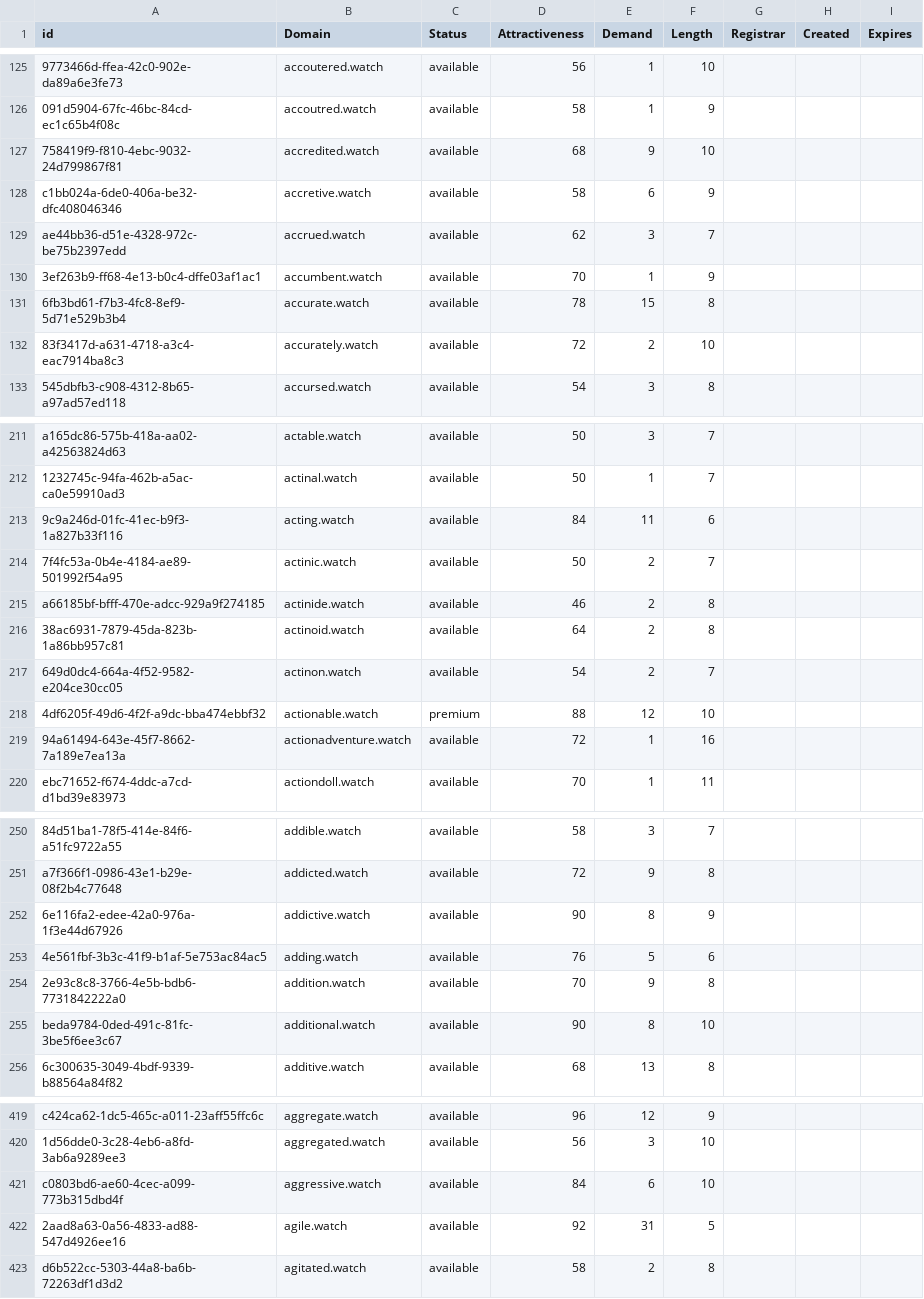
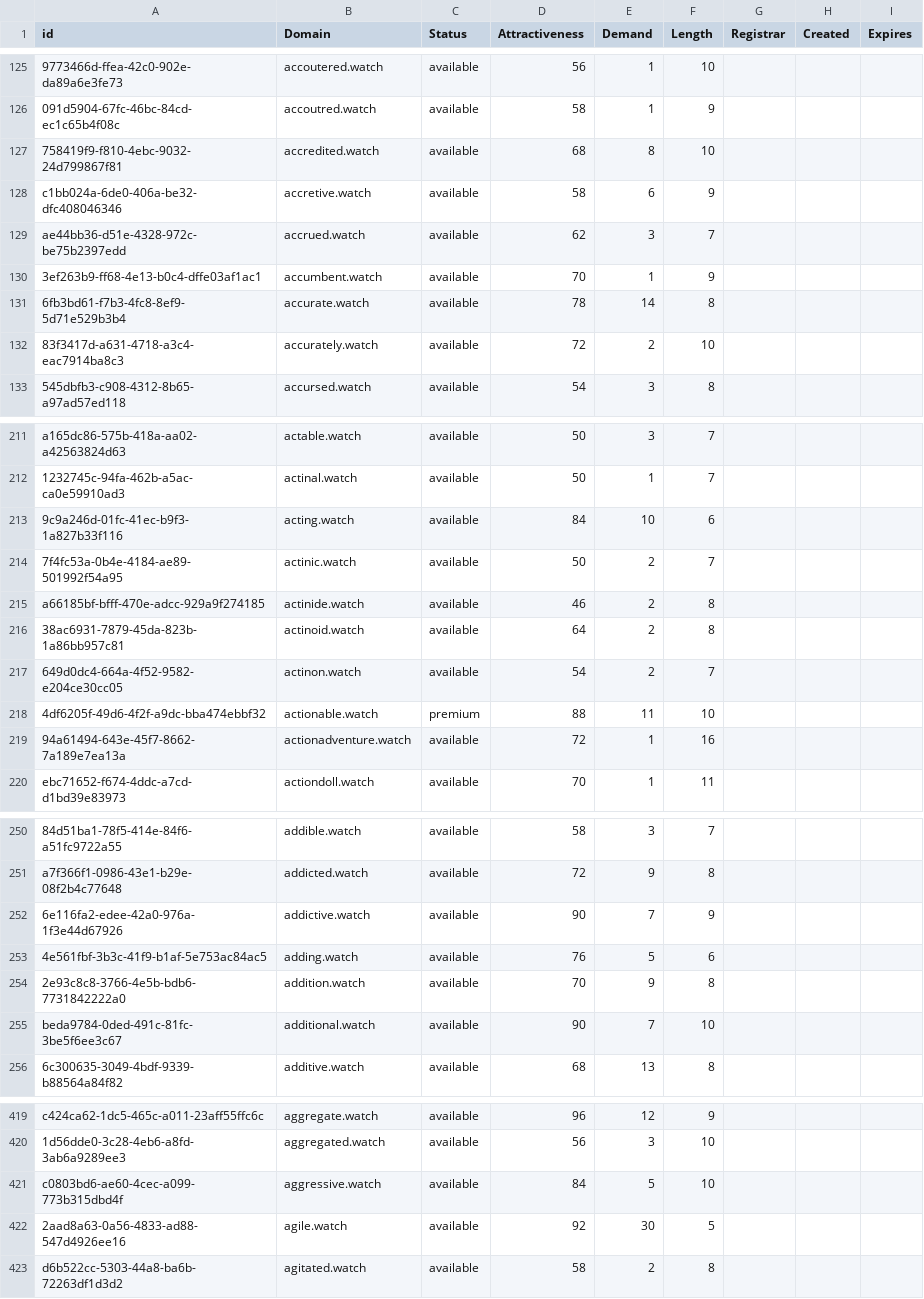
Before and after one commit to UniqueDomains/watch-oneword-domains, a CSV file: watch.csv, drawn as a sheet; only a part is shown, gaps mark what is left out; the diff covers the shown part only; the diff names each change by its address in the sheet, - before the commit and + after, or states it on an @@ line.

```diff
--- a/watch.csv
+++ b/watch.csv
-E127 (Demand): 9
+E127 (Demand): 8
-E131 (Demand): 15
+E131 (Demand): 14
-E213 (Demand): 11
+E213 (Demand): 10
-E218 (Demand): 12
+E218 (Demand): 11
-E252 (Demand): 8
+E252 (Demand): 7
-E255 (Demand): 8
+E255 (Demand): 7
-E421 (Demand): 6
+E421 (Demand): 5
-E422 (Demand): 31
+E422 (Demand): 30
```
Also changed, not shown: 1 added row and 52 edited cells elsewhere in this file, 2 other files.
